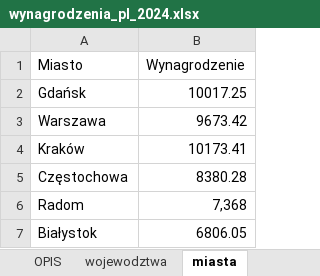
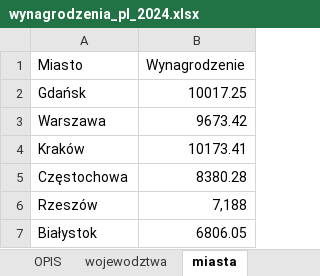
Before and after one commit to PWIS11/Cenowe_Rozkminy, an Excel workbook: wynagrodzenia_pl_2024.xlsx, sheet miasta, drawn as a sheet; values as stored, in another font and other column widths than the file's, no borders; removed rows and columns are numbered as before the commit, all else as after; the diff names each change by its address in the sheet, - before the commit and + after, or states it on an @@ line.

Commit message:
- poprawa błędu Radom->Rzeszów

```diff
--- a/wynagrodzenia_pl_2024.xlsx (sheet miasta)
+++ b/wynagrodzenia_pl_2024.xlsx (sheet miasta)
-row 6: Radom | 7,368
+row 6: Rzeszów | 7,188
```
